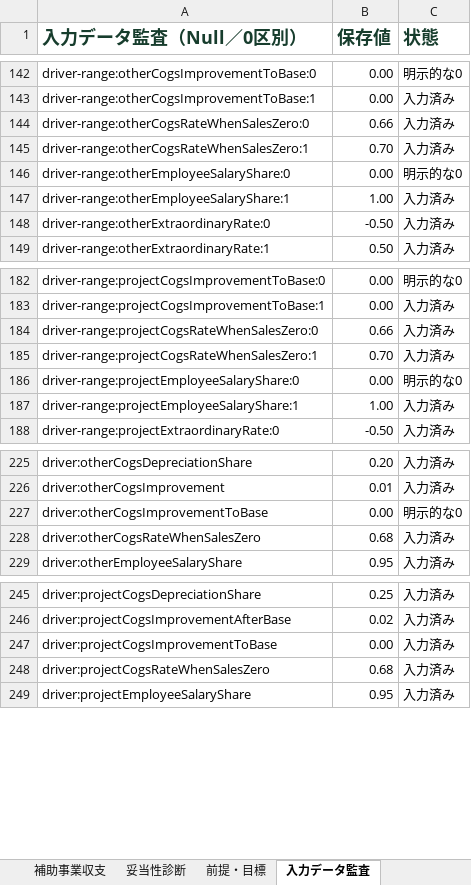
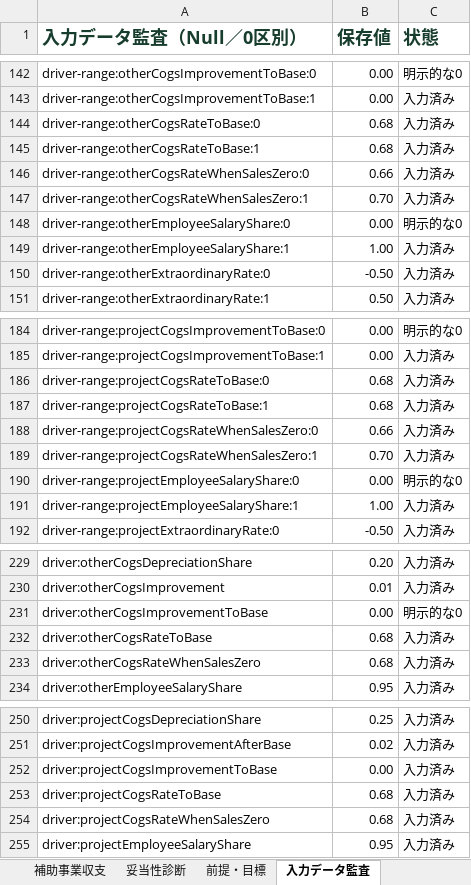
Before and after one commit to tyaso777/japan-subsidy-data, an Excel workbook: 補助金/大規模成長投資補助金/planning_model/examples/成長投資計画_提案計画サンプル.xlsx, sheet 入力データ監査, drawn as a sheet; only a part is shown, gaps mark what is left out; values as stored, in another font and other column widths than the file's, no borders; the diff names each change by its address in the sheet, - before the commit and + after, or states it on an @@ line.

Commit message:
Allow cogs rate ranges in both forecast periods

```diff
--- a/補助金/大規模成長投資補助金/planning_model/examples/成長投資計画_提案計画サンプル.xlsx (sheet 入力データ監査)
+++ b/補助金/大規模成長投資補助金/planning_model/examples/成長投資計画_提案計画サンプル.xlsx (sheet 入力データ監査)
+row 144: driver-range:otherCogsRateToBase:0 | 0.68 | 入力済み
+row 145: driver-range:otherCogsRateToBase:1 | 0.68 | 入力済み
+row 186: driver-range:projectCogsRateToBase:0 | 0.68 | 入力済み
+row 187: driver-range:projectCogsRateToBase:1 | 0.68 | 入力済み
+row 232: driver:otherCogsRateToBase | 0.68 | 入力済み
+row 253: driver:projectCogsRateToBase | 0.68 | 入力済み
```
Also changed, not shown: sheet 会社全体PL, sheet 妥当性診断, sheet 補助事業収支, sheet 提案計画サマリー, sheet 前提・目標, 補助金/大規模成長投資補助金/planning_model/examples/成長投資計画_提案計画サンプル_一部目標未達.xlsx, 補助金/大規模成長投資補助金/planning_model/examples/成長投資計画_提案計画サンプル_基準年売上開始.xlsx, 13 other files.
